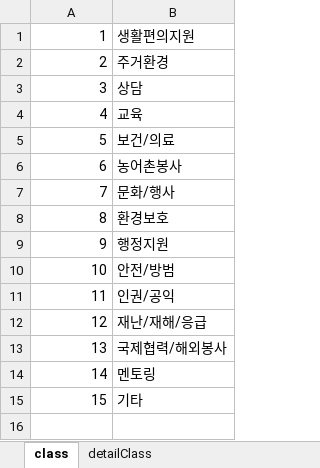
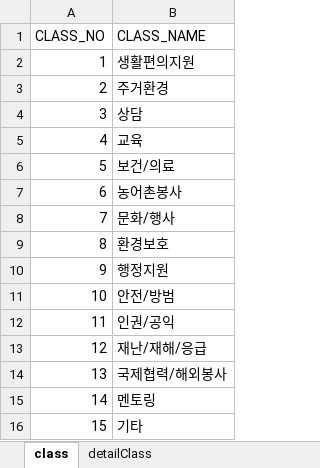
Before and after one commit to je928/donate7, an Excel workbook: xdata/class.xlsx, sheet class, drawn as a sheet; values as stored, in another font and other column widths than the file's, no borders; the diff names each change by its address in the sheet, - before the commit and + after, or states it on an @@ line.

```diff
--- a/xdata/class.xlsx (sheet class)
+++ b/xdata/class.xlsx (sheet class)
+row 1: CLASS_NO | CLASS_NAME
```
Also changed, not shown: sheet detailClass, xdata/GUGUN.xlsx, xdata/SIDO.xlsx, 3 other files.
